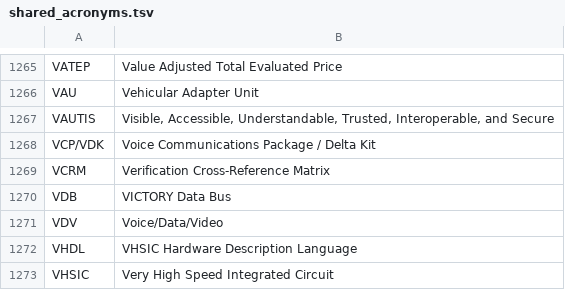
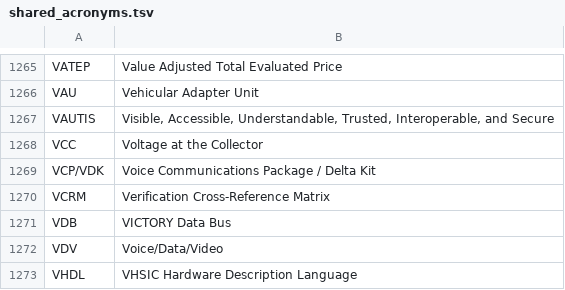
Before and after one commit to eliasquintero/acronym_manager, a TSV file: shared_acronyms.tsv, drawn as a sheet; only a part is shown, gaps mark what is left out; the shorter side is filled out with more unchanged rows; the diff names each change by its address in the sheet, - before the commit and + after, or states it on an @@ line.

Commit message:
Update acronym VCC via AcronymManager

```diff
--- a/shared_acronyms.tsv
+++ b/shared_acronyms.tsv
+row 1268: VCC | Voltage at the Collector
```
